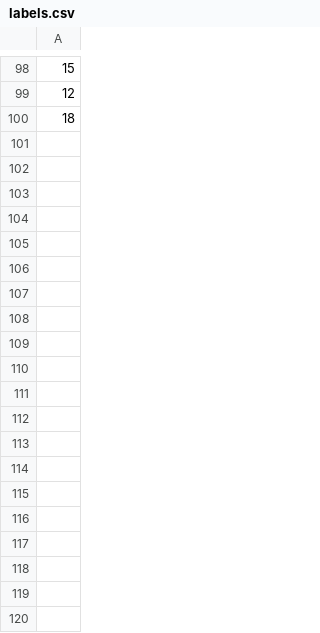
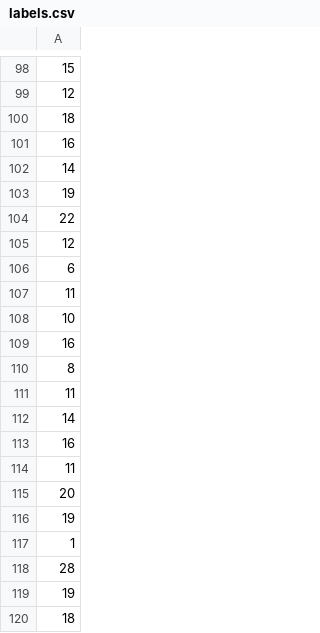
Before and after one commit to alekmus/ERBot, a CSV file: boersebot/samples/labels.csv, drawn as a sheet; only a part is shown, gaps mark what is left out; the diff covers the shown part only.

Commit message:
come cleaning of the samples and added a naive bayes pickle that can be loaded

```diff
--- a/boersebot/samples/labels.csv
+++ b/boersebot/samples/labels.csv
@@ -100 +100,21 @@
 18
+16
+14
+19
+22
+12
+6
+11
+10
+16
+8
+11
+14
+16
+11
+20
+19
+1
+28
+19
+18
```
Also changed, not shown: 10 added rows elsewhere in this file, 4 other files.
